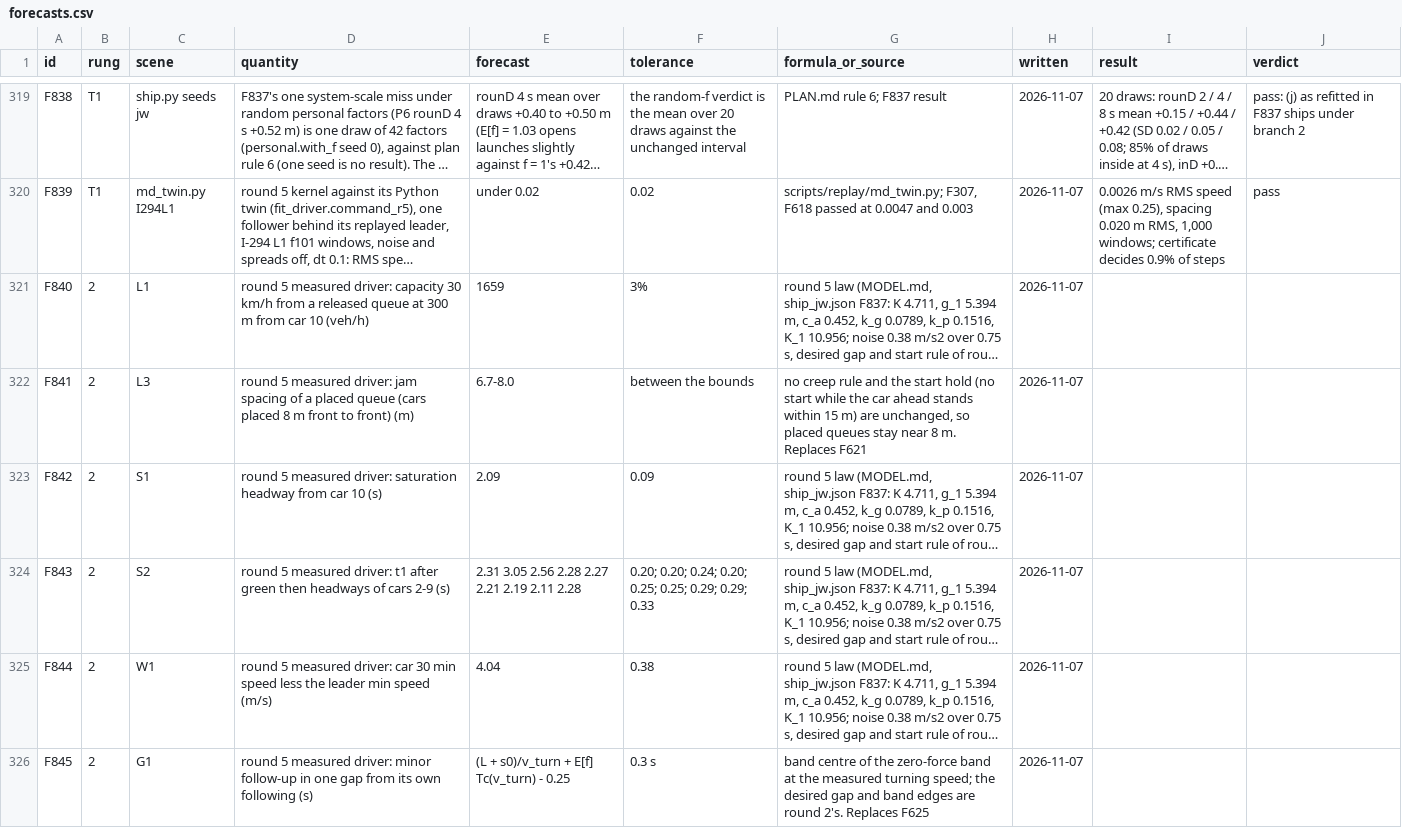
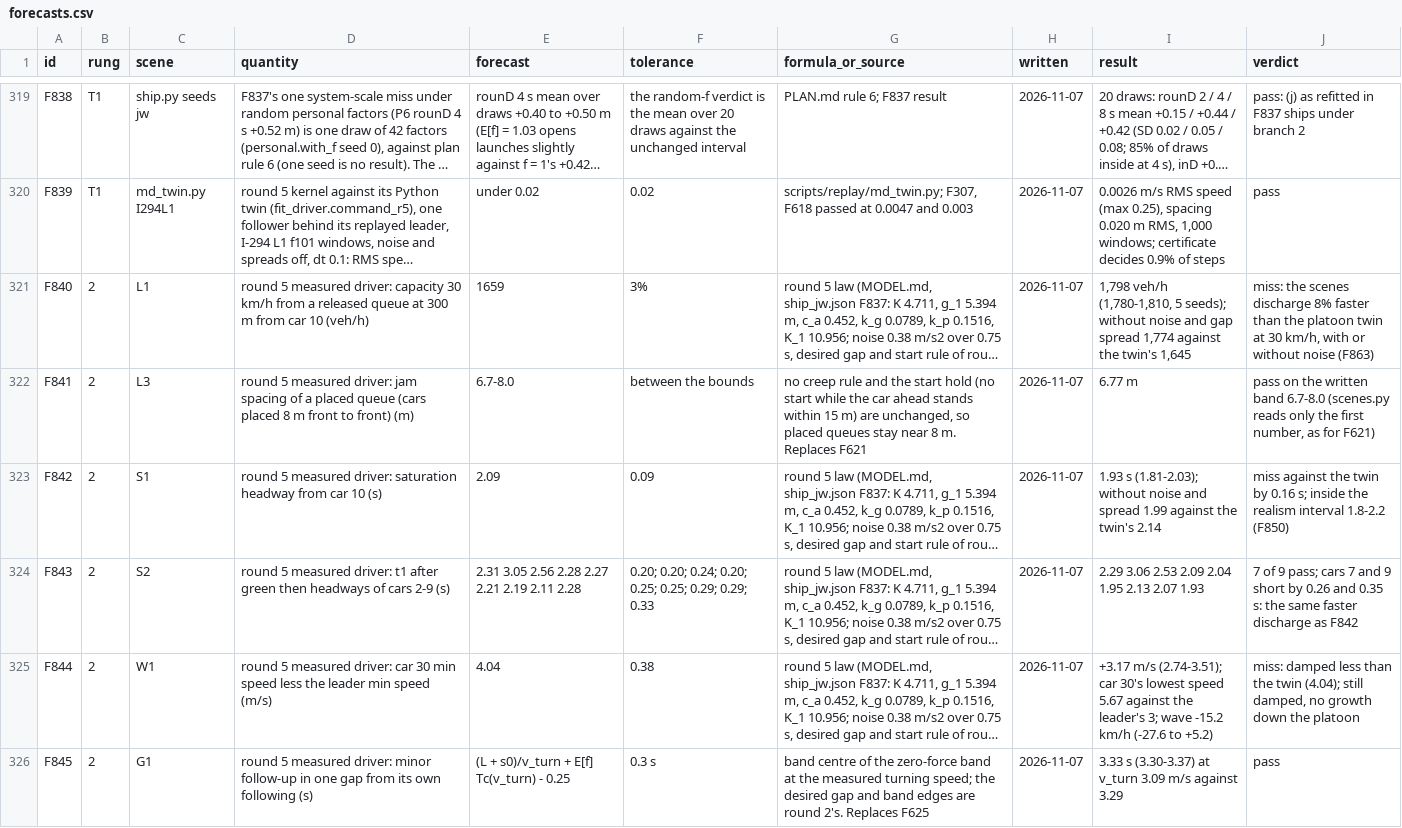
Before and after one commit to ErikFrankling/cars, a CSV file: research/truth/foundations/forecasts.csv, drawn as a sheet; only a part is shown, gaps mark what is left out; long unchanged cells end in …; the diff covers the shown part only; the diff names each change by its address in the sheet, - before the commit and + after, or states it on an @@ line.

Commit message:
T0 forecast results F840-F851, F863; SinD Xi'an launches (F861 miss) and first car (F862 pass); sind.lights copies its timestamps

```diff
--- a/research/truth/foundations/forecasts.csv
+++ b/research/truth/foundations/forecasts.csv
-I321 (result): (empty)
+I321 (result): 1,798 veh/h (1,780-1,810, 5 seeds); without noise and gap spread 1,774 against the twin's 1,645
-J321 (verdict): (empty)
+J321 (verdict): miss: the scenes discharge 8% faster than the platoon twin at 30 km/h, with or without noise (F863)
-I322 (result): (empty)
+I322 (result): 6.77 m
-J322 (verdict): (empty)
+J322 (verdict): pass on the written band 6.7-8.0 (scenes.py reads only the first number, as for F621)
-I323 (result): (empty)
+I323 (result): 1.93 s (1.81-2.03); without noise and spread 1.99 against the twin's 2.14
-J323 (verdict): (empty)
+J323 (verdict): miss against the twin by 0.16 s; inside the realism interval 1.8-2.2 (F850)
-I324 (result): (empty)
+I324 (result): 2.29 3.06 2.53 2.09 2.04 1.95 2.13 2.07 1.93
-J324 (verdict): (empty)
+J324 (verdict): 7 of 9 pass; cars 7 and 9 short by 0.26 and 0.35 s: the same faster discharge as F842
-I325 (result): (empty)
+I325 (result): +3.17 m/s (2.74-3.51); car 30's lowest speed 5.67 against the leader's 3; wave -15.2 km/h (-27.6 to +5.2)
-J325 (verdict): (empty)
+J325 (verdict): miss: damped less than the twin (4.04); still damped, no growth down the platoon
-I326 (result): (empty)
+I326 (result): 3.33 s (3.30-3.37) at v_turn 3.09 m/s against 3.29
-J326 (verdict): (empty)
+J326 (verdict): pass
```
Also changed, not shown: 18 edited cells elsewhere in this file, 6 other files.
